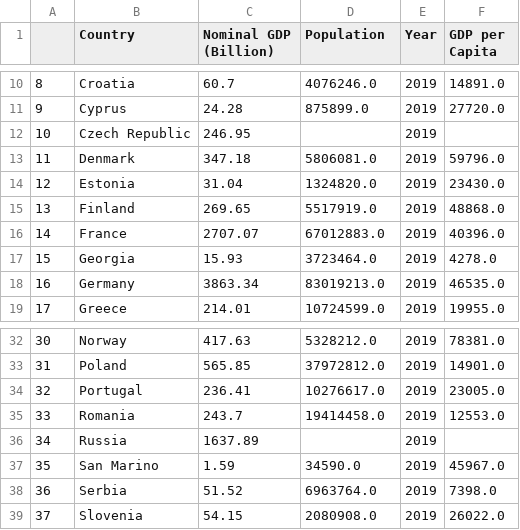
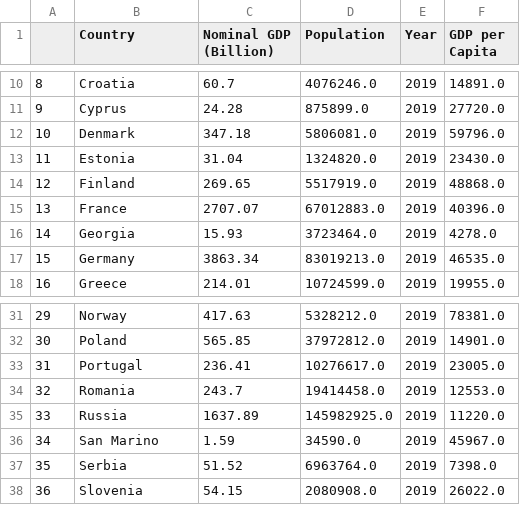
Before and after one commit to david880110/Economy-by-Country, a CSV file: clean_data/clean_europe.csv, drawn as a sheet; only a part is shown, gaps mark what is left out; removed rows and columns are numbered as before the commit, all else as after; the diff names each change by its address in the sheet, - before the commit and + after, or states it on an @@ line.

Commit message:
fix czech and slovika data

```diff
--- a/clean_data/clean_europe.csv
+++ b/clean_data/clean_europe.csv
-row 12: 10 | Czech Republic | 246.95 |  | 2019
@@ column A renumbered from row 12 down @@
-D35 (Population): (empty)
+D35 (Population): 145982925.0
-F35 (GDP per Capita): (empty)
+F35 (GDP per Capita): 11220.0
```
Also changed, not shown: raw_data/data-pop-europe-2019.csv, 3 other files.
